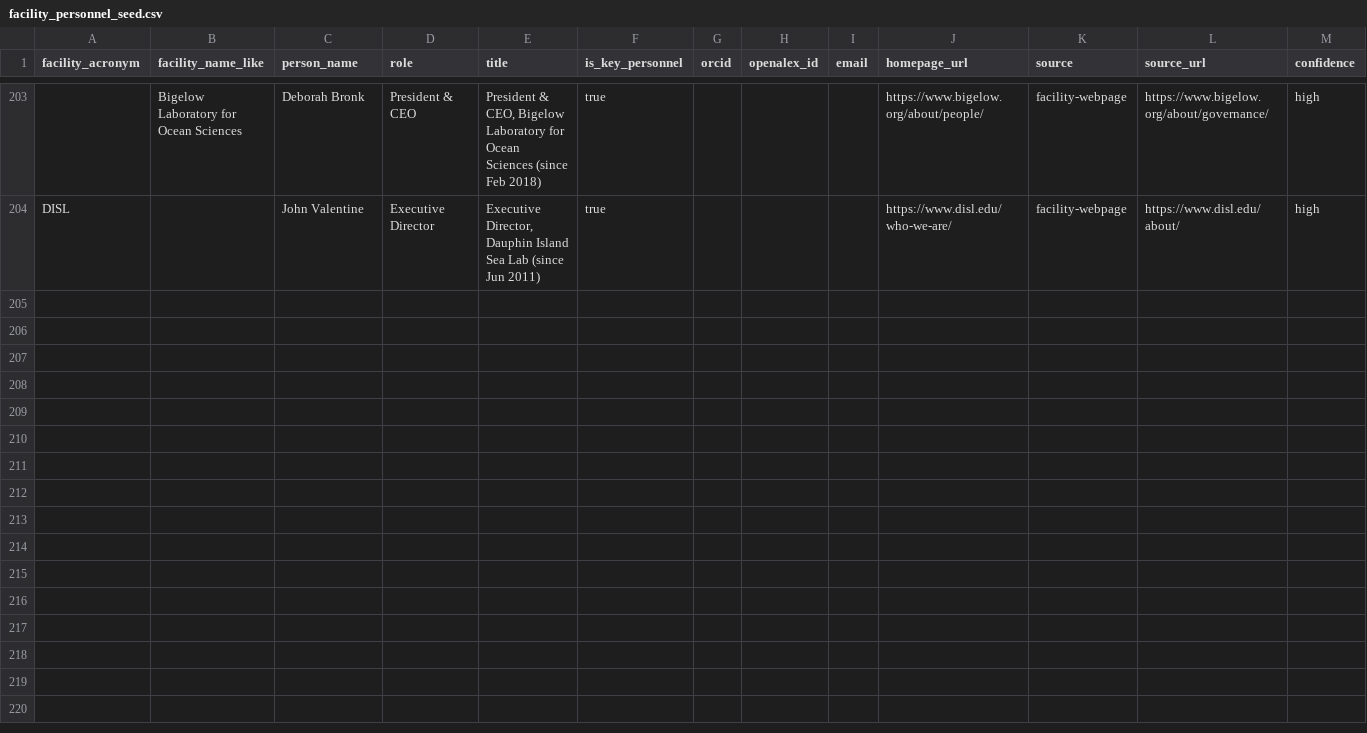
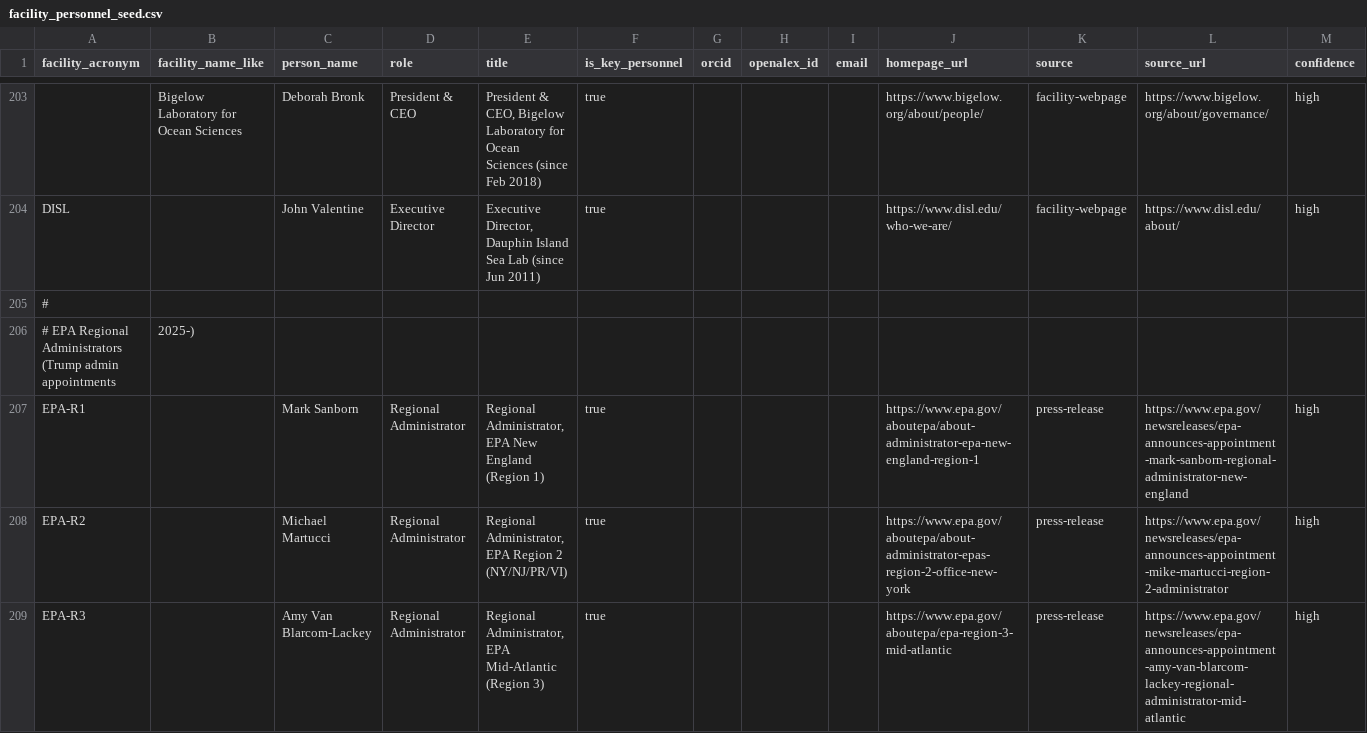
Before and after one commit to tyson-swetnam/cod-kmap, a CSV file: data/seed/facility_personnel_seed.csv, drawn as a sheet; only a part is shown, gaps mark what is left out; rows hold the shown columns only; the diff covers the shown part only; the diff names each change by its address in the sheet, - before the commit and + after, or states it on an @@ line.

Commit message:
Round 14: 8 EPA Regional Administrators — 125/210 (60%)
Trump administration appointments to the 10 EPA Regional
Administrator positions, confirmed from 2025-2026 press releases:

  Region 1 (New England)      - Mark Sanborn            (Mar 2025)
  Region 2 (NY/NJ/PR/VI)      - Michael Martucci
  Region 3 (Mid-Atlantic)     - Amy Van Blarcom-Lackey
  Region 4 (Southeast)        - Kevin J. McOmber        (Feb 2025)
  Region 5 (Great Lakes)      - Anne M. Vogel           (Apr 2025)
  Region 6 (South Central)    - Scott Mason IV          (Jan 2025)
  Region 9 (Pacific Southwest)- Josh F.W. Cook          (medium)
  Region 10 (Pacific NW)      - Emma Pokon              (Feb 2025)

Skipped (no clean result): EPA Region 7, Region 8.
Narragansett Bay NEP - position vacant; role being recruited by RWU.

Coverage now: 125/210 (60%), 137 total people.
Remaining: ~85 facilities, mostly EPA Region 7 & 8, assorted
sub-labs, additional Sentinel Sites, and some regional programs.

```diff
--- a/data/seed/facility_personnel_seed.csv
+++ b/data/seed/facility_personnel_seed.csv
+row 205: #
+row 206: # EPA Regional Administrators (Trump admin appointments | 2025-)
+row 207: EPA-R1 |  | Mark Sanborn | Regional Administrator | Regional Administrator, EPA New England (Region 1) | true |  |  |  | https://www.epa.gov/aboutepa/about-administrator-epa-new-england-region-1 | press-release | https://www.epa.gov/newsreleases/epa-announces-appointment-mark-sanborn-regional-administrator-new-england | high
+row 208: EPA-R2 |  | Michael Martucci | Regional Administrator | Regional Administrator, EPA Region 2 (NY/NJ/PR/VI) | true |  |  |  | https://www.epa.gov/aboutepa/about-administrator-epas-region-2-office-new-york | press-release | https://www.epa.gov/newsreleases/epa-announces-appointment-mike-martucci-region-2-administrator | high
+row 209: EPA-R3 |  | Amy Van Blarcom-Lackey | Regional Administrator | Regional Administrator, EPA Mid-Atlantic (Region 3) | true |  |  |  | https://www.epa.gov/aboutepa/epa-region-3-mid-atlantic | press-release | https://www.epa.gov/newsreleases/epa-announces-appointment-amy-van-blarcom-lackey-regional-administrator-mid-atlantic | high
```
Also changed, not shown: 5 added rows elsewhere in this file, 4 other files.
